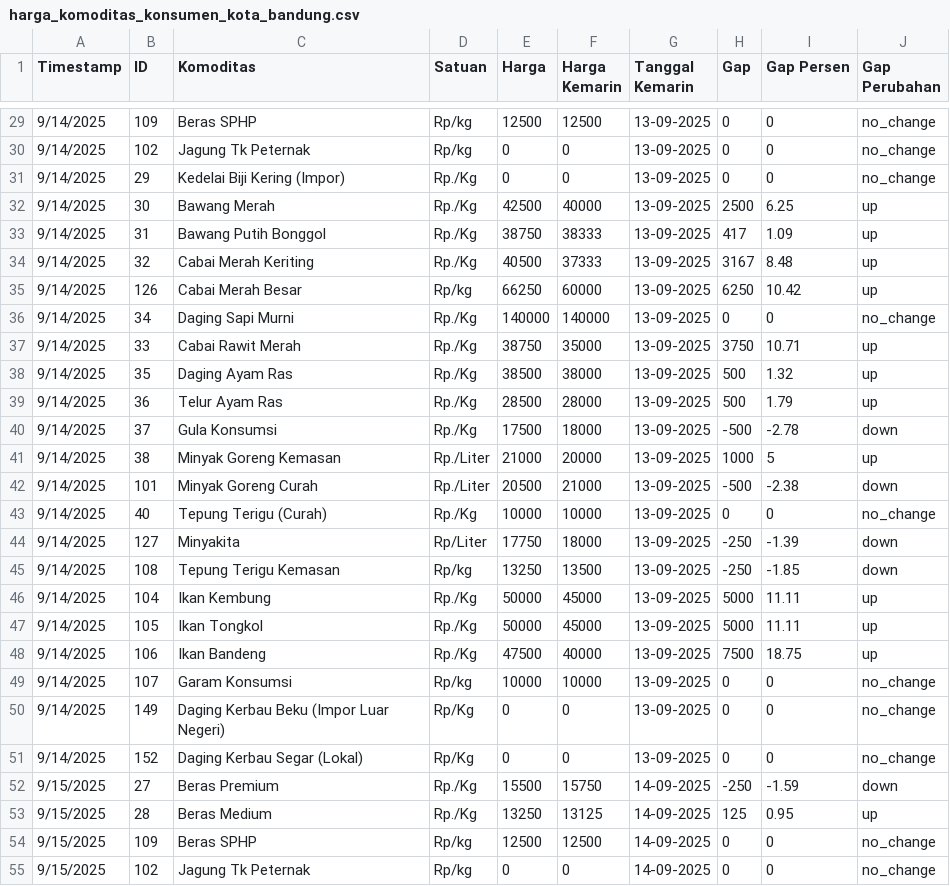
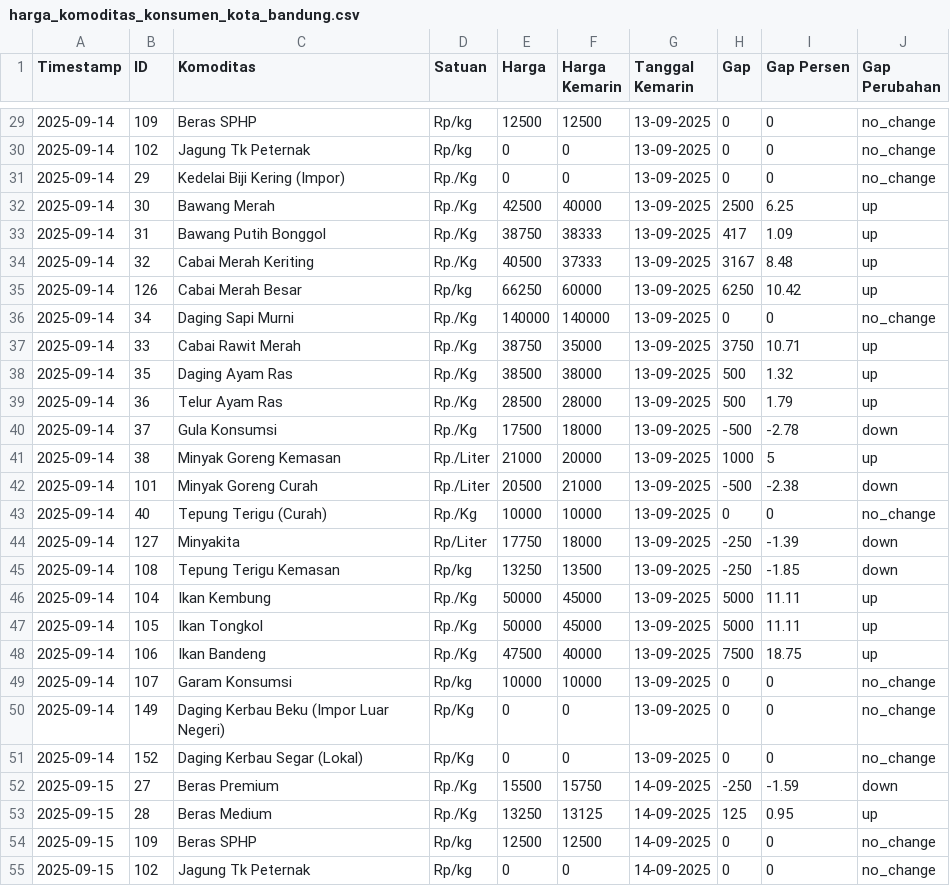
Before and after one commit to digitalpunchid/harga_komoditas_pangan, a CSV file: harga_komoditas_konsumen_kota_bandung.csv, drawn as a sheet; only a part is shown, gaps mark what is left out; the diff covers the shown part only.

```diff
--- a/harga_komoditas_konsumen_kota_bandung.csv
+++ b/harga_komoditas_konsumen_kota_bandung.csv
@@ -29,27 +29,27 @@ Timestamp,ID,Komoditas,Satuan,Harga,Harga Kemarin,Tanggal Kemarin,Gap,Gap Persen
-9/14/2025,109,Beras SPHP,Rp/kg,12500,12500,13-09-2025,0,0,no_change
-9/14/2025,102,Jagung Tk Peternak,Rp/kg,0,0,13-09-2025,0,0,no_change
-9/14/2025,29,Kedelai Biji Kering (Impor),Rp./Kg,0,0,13-09-2025,0,0,no_change
-9/14/2025,30,Bawang Merah,Rp./Kg,42500,40000,13-09-2025,2500,6.25,up
-9/14/2025,31,Bawang Putih Bonggol,Rp./Kg,38750,38333,13-09-2025,417,1.09,up
-9/14/2025,32,Cabai Merah Keriting,Rp./Kg,40500,37333,13-09-2025,3167,8.48,up
-9/14/2025,126,Cabai Merah Besar,Rp/kg,66250,60000,13-09-2025,6250,10.42,up
-9/14/2025,34,Daging Sapi Murni,Rp./Kg,140000,140000,13-09-2025,0,0,no_change
-9/14/2025,33,Cabai Rawit Merah,Rp./Kg,38750,35000,13-09-2025,3750,10.71,up
-9/14/2025,35,Daging Ayam Ras,Rp./Kg,38500,38000,13-09-2025,500,1.32,up
-9/14/2025,36,Telur Ayam Ras,Rp./Kg,28500,28000,13-09-2025,500,1.79,up
-9/14/2025,37,Gula Konsumsi,Rp./Kg,17500,18000,13-09-2025,-500,-2.78,down
-9/14/2025,38,Minyak Goreng Kemasan,Rp./Liter,21000,20000,13-09-2025,1000,5,up
-9/14/2025,101,Minyak Goreng Curah,Rp./Liter,20500,21000,13-09-2025,-500,-2.38,down
-9/14/2025,40,Tepung Terigu (Curah),Rp./Kg,10000,10000,13-09-2025,0,0,no_change
-9/14/2025,127,Minyakita,Rp/Liter,17750,18000,13-09-2025,-250,-1.39,down
-9/14/2025,108,Tepung Terigu Kemasan,Rp/kg,13250,13500,13-09-2025,-250,-1.85,down
-9/14/2025,104,Ikan Kembung,Rp./Kg,50000,45000,13-09-2025,5000,11.11,up
-9/14/2025,105,Ikan Tongkol,Rp./Kg,50000,45000,13-09-2025,5000,11.11,up
-9/14/2025,106,Ikan Bandeng,Rp./Kg,47500,40000,13-09-2025,7500,18.75,up
-9/14/2025,107,Garam Konsumsi,Rp/kg,10000,10000,13-09-2025,0,0,no_change
-9/14/2025,149,Daging Kerbau Beku (Impor Luar Negeri),Rp/Kg,0,0,13-09-2025,0,0,no_change
-9/14/2025,152,Daging Kerbau Segar (Lokal),Rp/Kg,0,0,13-09-2025,0,0,no_change
-9/15/2025,27,Beras Premium,Rp./Kg,15500,15750,14-09-2025,-250,-1.59,down
-9/15/2025,28,Beras Medium,Rp./Kg,13250,13125,14-09-2025,125,0.95,up
-9/15/2025,109,Beras SPHP,Rp/kg,12500,12500,14-09-2025,0,0,no_change
-9/15/2025,102,Jagung Tk Peternak,Rp/kg,0,0,14-09-2025,0,0,no_change
+2025-09-14,109,Beras SPHP,Rp/kg,12500,12500,13-09-2025,0,0,no_change
+2025-09-14,102,Jagung Tk Peternak,Rp/kg,0,0,13-09-2025,0,0,no_change
+2025-09-14,29,Kedelai Biji Kering (Impor),Rp./Kg,0,0,13-09-2025,0,0,no_change
+2025-09-14,30,Bawang Merah,Rp./Kg,42500,40000,13-09-2025,2500,6.25,up
+2025-09-14,31,Bawang Putih Bonggol,Rp./Kg,38750,38333,13-09-2025,417,1.09,up
+2025-09-14,32,Cabai Merah Keriting,Rp./Kg,40500,37333,13-09-2025,3167,8.48,up
+2025-09-14,126,Cabai Merah Besar,Rp/kg,66250,60000,13-09-2025,6250,10.42,up
+2025-09-14,34,Daging Sapi Murni,Rp./Kg,140000,140000,13-09-2025,0,0,no_change
+2025-09-14,33,Cabai Rawit Merah,Rp./Kg,38750,35000,13-09-2025,3750,10.71,up
+2025-09-14,35,Daging Ayam Ras,Rp./Kg,38500,38000,13-09-2025,500,1.32,up
+2025-09-14,36,Telur Ayam Ras,Rp./Kg,28500,28000,13-09-2025,500,1.79,up
+2025-09-14,37,Gula Konsumsi,Rp./Kg,17500,18000,13-09-2025,-500,-2.78,down
+2025-09-14,38,Minyak Goreng Kemasan,Rp./Liter,21000,20000,13-09-2025,1000,5,up
+2025-09-14,101,Minyak Goreng Curah,Rp./Liter,20500,21000,13-09-2025,-500,-2.38,down
+2025-09-14,40,Tepung Terigu (Curah),Rp./Kg,10000,10000,13-09-2025,0,0,no_change
+2025-09-14,127,Minyakita,Rp/Liter,17750,18000,13-09-2025,-250,-1.39,down
+2025-09-14,108,Tepung Terigu Kemasan,Rp/kg,13250,13500,13-09-2025,-250,-1.85,down
+2025-09-14,104,Ikan Kembung,Rp./Kg,50000,45000,13-09-2025,5000,11.11,up
+2025-09-14,105,Ikan Tongkol,Rp./Kg,50000,45000,13-09-2025,5000,11.11,up
+2025-09-14,106,Ikan Bandeng,Rp./Kg,47500,40000,13-09-2025,7500,18.75,up
+2025-09-14,107,Garam Konsumsi,Rp/kg,10000,10000,13-09-2025,0,0,no_change
+2025-09-14,149,Daging Kerbau Beku (Impor Luar Negeri),Rp/Kg,0,0,13-09-2025,0,0,no_change
+2025-09-14,152,Daging Kerbau Segar (Lokal),Rp/Kg,0,0,13-09-2025,0,0,no_change
+2025-09-15,27,Beras Premium,Rp./Kg,15500,15750,14-09-2025,-250,-1.59,down
+2025-09-15,28,Beras Medium,Rp./Kg,13250,13125,14-09-2025,125,0.95,up
+2025-09-15,109,Beras SPHP,Rp/kg,12500,12500,14-09-2025,0,0,no_change
+2025-09-15,102,Jagung Tk Peternak,Rp/kg,0,0,14-09-2025,0,0,no_change
```
Also changed, not shown: 98 edited cells elsewhere in this file, 1 other file.
